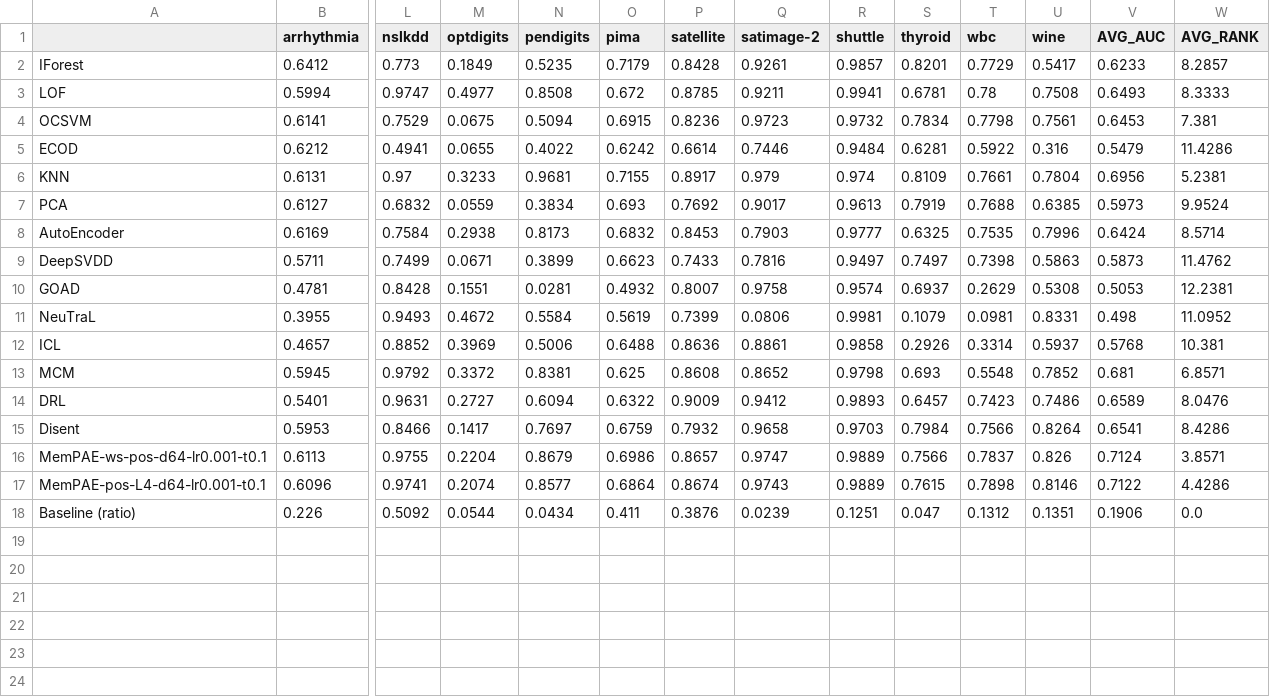
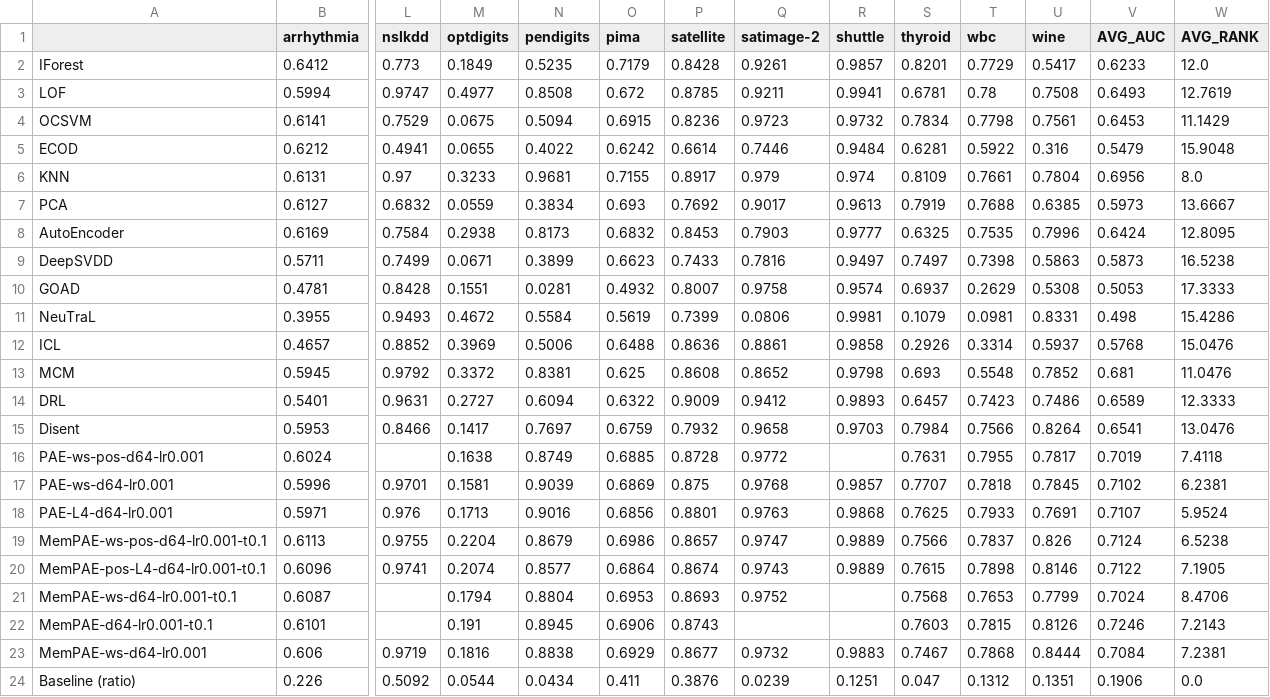
Before and after one commit to Cheol-Will/perceiver-ad, a CSV file: metrics/ratio_1.0_AUCPR.csv, drawn as a sheet; only a part is shown, gaps mark what is left out; addresses are those after the commit; rows hold the shown columns only; the diff names each change by its address in the sheet, - before the commit and + after, or states it on an @@ line.

```diff
--- a/metrics/ratio_1.0_AUCPR.csv
+++ b/metrics/ratio_1.0_AUCPR.csv
-W2 (AVG_RANK): 8.2857
+W2 (AVG_RANK): 12.0
-W3 (AVG_RANK): 8.3333
+W3 (AVG_RANK): 12.7619
-W4 (AVG_RANK): 7.381
+W4 (AVG_RANK): 11.1429
-W5 (AVG_RANK): 11.4286
+W5 (AVG_RANK): 15.9048
-W6 (AVG_RANK): 5.2381
+W6 (AVG_RANK): 8.0
-W7 (AVG_RANK): 9.9524
+W7 (AVG_RANK): 13.6667
-W8 (AVG_RANK): 8.5714
+W8 (AVG_RANK): 12.8095
-W9 (AVG_RANK): 11.4762
+W9 (AVG_RANK): 16.5238
-W10 (AVG_RANK): 12.2381
+W10 (AVG_RANK): 17.3333
-W11 (AVG_RANK): 11.0952
+W11 (AVG_RANK): 15.4286
-W12 (AVG_RANK): 10.381
+W12 (AVG_RANK): 15.0476
-W13 (AVG_RANK): 6.8571
+W13 (AVG_RANK): 11.0476
-W14 (AVG_RANK): 8.0476
+W14 (AVG_RANK): 12.3333
-W15 (AVG_RANK): 8.4286
+W15 (AVG_RANK): 13.0476
+row 16: PAE-ws-pos-d64-lr0.001 | 0.6024 |  | 0.1638 | 0.8749 | 0.6885 | 0.8728 | 0.9772 |  | 0.7631 | 0.7955 | 0.7817 | 0.7019 | 7.4118
+row 17: PAE-ws-d64-lr0.001 | 0.5996 | 0.9701 | 0.1581 | 0.9039 | 0.6869 | 0.875 | 0.9768 | 0.9857 | 0.7707 | 0.7818 | 0.7845 | 0.7102 | 6.2381
+row 18: PAE-L4-d64-lr0.001 | 0.5971 | 0.976 | 0.1713 | 0.9016 | 0.6856 | 0.8801 | 0.9763 | 0.9868 | 0.7625 | 0.7933 | 0.7691 | 0.7107 | 5.9524
-W19 (AVG_RANK): 3.8571
+W19 (AVG_RANK): 6.5238
-W20 (AVG_RANK): 4.4286
+W20 (AVG_RANK): 7.1905
+row 21: MemPAE-ws-d64-lr0.001-t0.1 | 0.6087 |  | 0.1794 | 0.8804 | 0.6953 | 0.8693 | 0.9752 |  | 0.7568 | 0.7653 | 0.7799 | 0.7024 | 8.4706
+row 22: MemPAE-d64-lr0.001-t0.1 | 0.6101 |  | 0.191 | 0.8945 | 0.6906 | 0.8743 |  |  | 0.7603 | 0.7815 | 0.8126 | 0.7246 | 7.2143
+row 23: MemPAE-ws-d64-lr0.001 | 0.606 | 0.9719 | 0.1816 | 0.8838 | 0.6929 | 0.8677 | 0.9732 | 0.9883 | 0.7467 | 0.7868 | 0.8444 | 0.7084 | 7.2381
```
Also changed, not shown: metrics/ratio_1.0_AUCPR_T.csv, metrics/ratio_1.0_AUCROC.csv, 23 other files.
